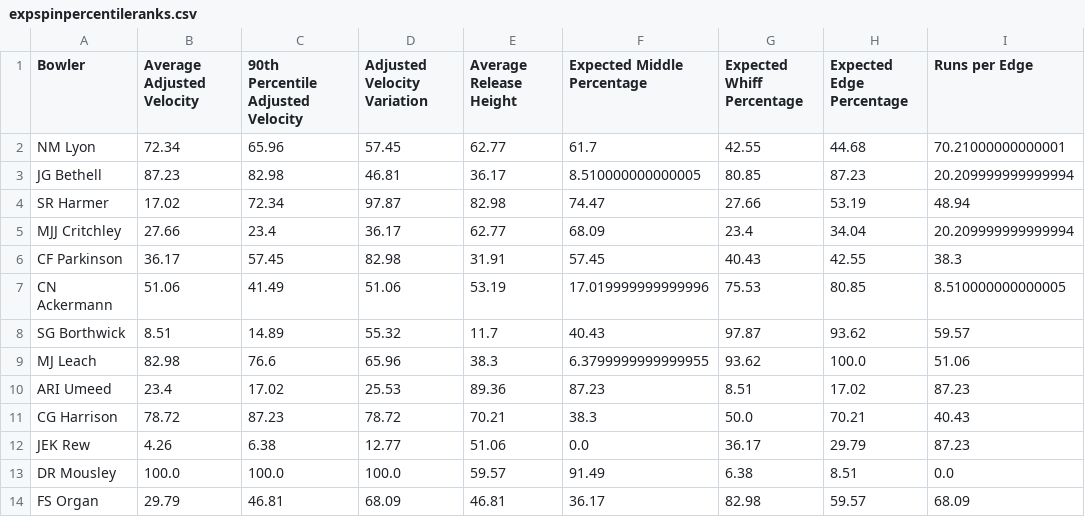
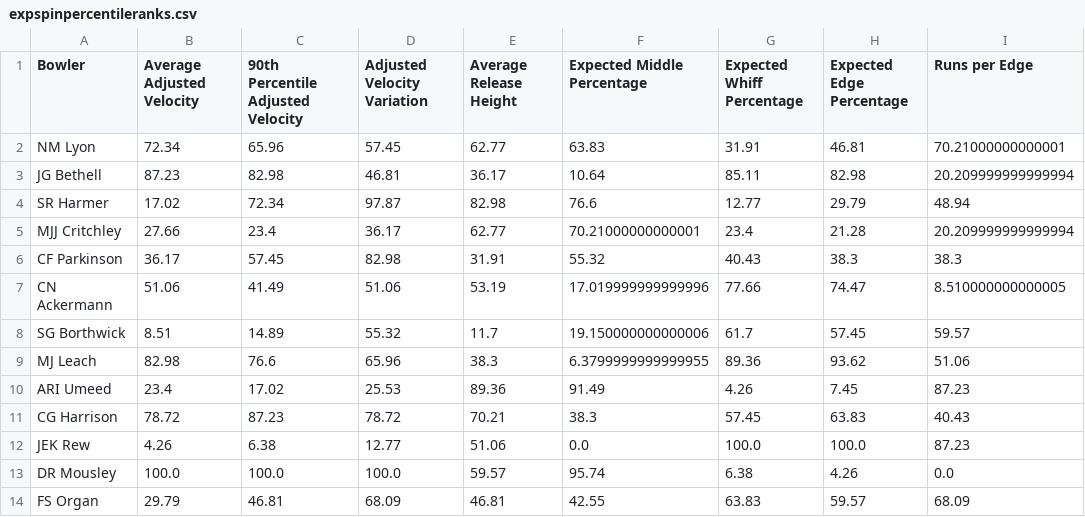
Before and after one commit to cacklor/bowler_app, a CSV file: expspinpercentileranks.csv, drawn as a sheet; only a part is shown; the diff covers the shown part only.

```diff
--- a/expspinpercentileranks.csv
+++ b/expspinpercentileranks.csv
@@ -1,14 +1,14 @@
 Bowler,Average Adjusted Velocity,90th Percentile Adjusted Velocity,Adjusted Velocity Variation,Average Release Height,Expected Middle Percentage,Expected Whiff Percentage,Expected Edge Percentage,Runs per Edge
-NM Lyon,72.34,65.96,57.45,62.77,61.7,42.55,44.68,70.21000000000001
-JG Bethell,87.23,82.98,46.81,36.17,8.510000000000005,80.85,87.23,20.209999999999994
-SR Harmer,17.02,72.34,97.87,82.98,74.47,27.66,53.19,48.94
-MJJ Critchley,27.66,23.4,36.17,62.77,68.09,23.4,34.04,20.209999999999994
-CF Parkinson,36.17,57.45,82.98,31.91,57.45,40.43,42.55,38.3
-CN Ackermann,51.06,41.49,51.06,53.19,17.019999999999996,75.53,80.85,8.510000000000005
-SG Borthwick,8.51,14.89,55.32,11.7,40.43,97.87,93.62,59.57
-MJ Leach,82.98,76.6,65.96,38.3,6.3799999999999955,93.62,100.0,51.06
-ARI Umeed,23.4,17.02,25.53,89.36,87.23,8.51,17.02,87.23
-CG Harrison,78.72,87.23,78.72,70.21,38.3,50.0,70.21,40.43
-JEK Rew,4.26,6.38,12.77,51.06,0.0,36.17,29.79,87.23
-DR Mousley,100.0,100.0,100.0,59.57,91.49,6.38,8.51,0.0
-FS Organ,29.79,46.81,68.09,46.81,36.17,82.98,59.57,68.09
+NM Lyon,72.34,65.96,57.45,62.77,63.83,31.91,46.81,70.21000000000001
+JG Bethell,87.23,82.98,46.81,36.17,10.64,85.11,82.98,20.209999999999994
+SR Harmer,17.02,72.34,97.87,82.98,76.6,12.77,29.79,48.94
+MJJ Critchley,27.66,23.4,36.17,62.77,70.21000000000001,23.4,21.28,20.209999999999994
+CF Parkinson,36.17,57.45,82.98,31.91,55.32,40.43,38.3,38.3
+CN Ackermann,51.06,41.49,51.06,53.19,17.019999999999996,77.66,74.47,8.510000000000005
+SG Borthwick,8.51,14.89,55.32,11.7,19.150000000000006,61.7,57.45,59.57
+MJ Leach,82.98,76.6,65.96,38.3,6.3799999999999955,89.36,93.62,51.06
+ARI Umeed,23.4,17.02,25.53,89.36,91.49,4.26,7.45,87.23
+CG Harrison,78.72,87.23,78.72,70.21,38.3,57.45,63.83,40.43
+JEK Rew,4.26,6.38,12.77,51.06,0.0,100.0,100.0,87.23
+DR Mousley,100.0,100.0,100.0,59.57,95.74,6.38,4.26,0.0
+FS Organ,29.79,46.81,68.09,46.81,42.55,63.83,59.57,68.09
```
Also changed, not shown: 94 edited cells elsewhere in this file, exppacedata.csv, exppacepercentileranks.csv, 4 other files.
